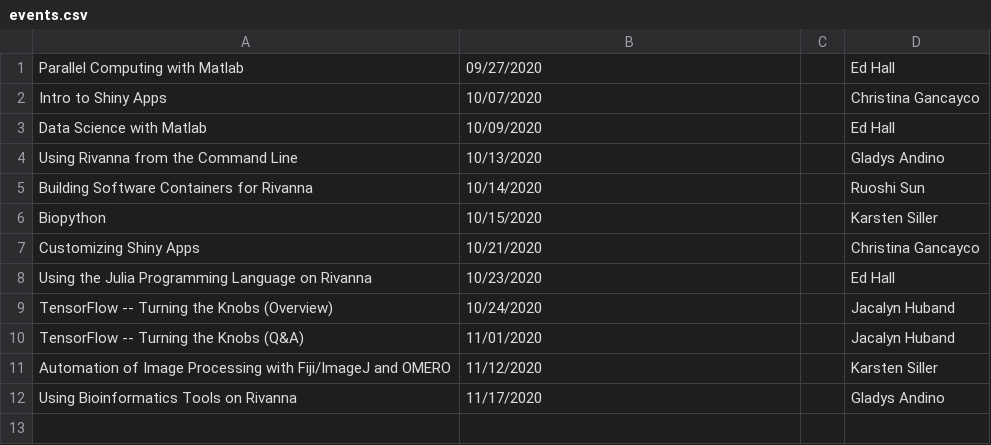
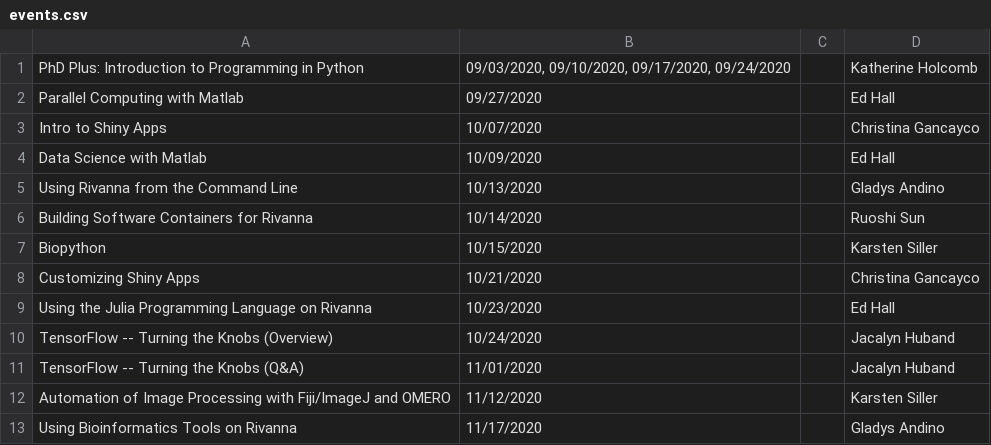
Before and after one commit to uvarc/rc-website, a CSV file: static/data/events.csv, drawn as a sheet.

Commit message:
PhD plus series

```diff
--- a/static/data/events.csv
+++ b/static/data/events.csv
@@ -1 +1,2 @@
+"PhD Plus: Introduction to Programming in Python","09/03/2020, 09/10/2020, 09/17/2020, 09/24/2020","","Katherine Holcomb"
 "Parallel Computing with Matlab","09/27/2020","","Ed Hall"
```
